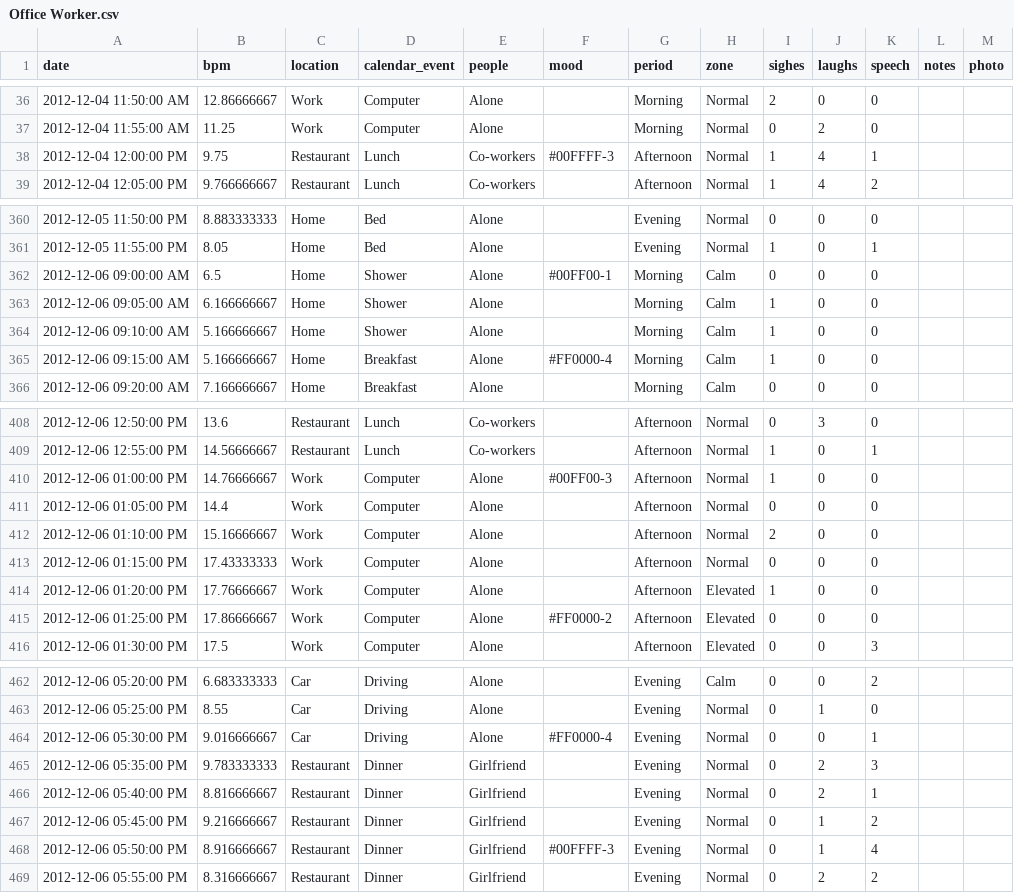
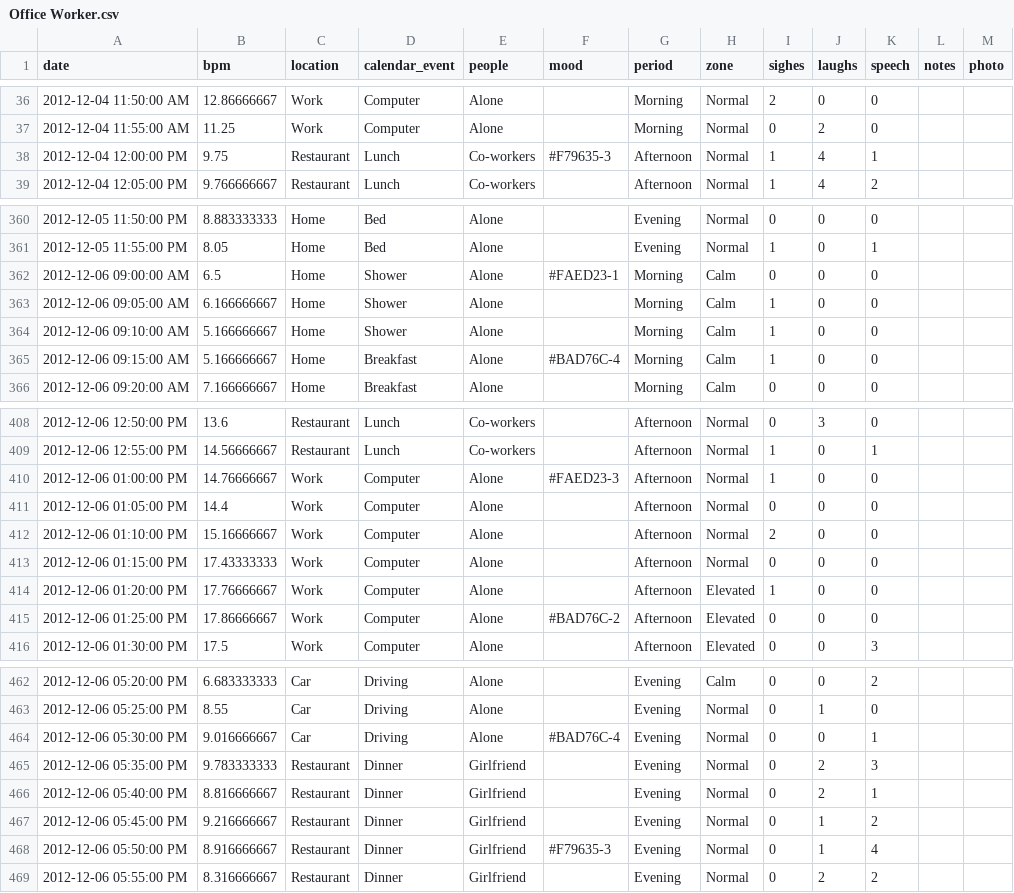
Before and after one commit to alvinkheng/CS448BProject, a CSV file: Office Worker.csv, drawn as a sheet; only a part is shown, gaps mark what is left out; the diff covers the shown part only.

Commit message:
fixed mood colors

```diff
--- a/Office Worker.csv
+++ b/Office Worker.csv
@@ -37,3 +37,3 @@ date,bpm,location,calendar_event,people,mood,period,zone,sighes,laughs,speech,no
 2012-12-04 11:55:00 AM,11.25,Work,Computer,Alone,,Morning,Normal,0,2,0,,
-2012-12-04 12:00:00 PM,9.75,Restaurant,Lunch,Co-workers,#00FFFF-3,Afternoon,Normal,1,4,1,,
+2012-12-04 12:00:00 PM,9.75,Restaurant,Lunch,Co-workers,#F79635-3,Afternoon,Normal,1,4,1,,
 2012-12-04 12:05:00 PM,9.766666667,Restaurant,Lunch,Co-workers,,Afternoon,Normal,1,4,2,,
@@ -361,6 +361,6 @@ date,bpm,location,calendar_event,people,mood,period,zone,sighes,laughs,speech,no
 2012-12-05 11:55:00 PM,8.05,Home,Bed,Alone,,Evening,Normal,1,0,1,,
-2012-12-06 09:00:00 AM,6.5,Home,Shower,Alone,#00FF00-1,Morning,Calm,0,0,0,,
+2012-12-06 09:00:00 AM,6.5,Home,Shower,Alone,#FAED23-1,Morning,Calm,0,0,0,,
 2012-12-06 09:05:00 AM,6.166666667,Home,Shower,Alone,,Morning,Calm,1,0,0,,
 2012-12-06 09:10:00 AM,5.166666667,Home,Shower,Alone,,Morning,Calm,1,0,0,,
-2012-12-06 09:15:00 AM,5.166666667,Home,Breakfast,Alone,#FF0000-4,Morning,Calm,1,0,0,,
+2012-12-06 09:15:00 AM,5.166666667,Home,Breakfast,Alone,#BAD76C-4,Morning,Calm,1,0,0,,
 2012-12-06 09:20:00 AM,7.166666667,Home,Breakfast,Alone,,Morning,Calm,0,0,0,,
@@ -409,3 +409,3 @@ date,bpm,location,calendar_event,people,mood,period,zone,sighes,laughs,speech,no
 2012-12-06 12:55:00 PM,14.56666667,Restaurant,Lunch,Co-workers,,Afternoon,Normal,1,0,1,,
-2012-12-06 01:00:00 PM,14.76666667,Work,Computer,Alone,#00FF00-3,Afternoon,Normal,1,0,0,,
+2012-12-06 01:00:00 PM,14.76666667,Work,Computer,Alone,#FAED23-3,Afternoon,Normal,1,0,0,,
 2012-12-06 01:05:00 PM,14.4,Work,Computer,Alone,,Afternoon,Normal,0,0,0,,
@@ -414,3 +414,3 @@ date,bpm,location,calendar_event,people,mood,period,zone,sighes,laughs,speech,no
 2012-12-06 01:20:00 PM,17.76666667,Work,Computer,Alone,,Afternoon,Elevated,1,0,0,,
-2012-12-06 01:25:00 PM,17.86666667,Work,Computer,Alone,#FF0000-2,Afternoon,Elevated,0,0,0,,
+2012-12-06 01:25:00 PM,17.86666667,Work,Computer,Alone,#BAD76C-2,Afternoon,Elevated,0,0,0,,
 2012-12-06 01:30:00 PM,17.5,Work,Computer,Alone,,Afternoon,Elevated,0,0,3,,
@@ -463,3 +463,3 @@ date,bpm,location,calendar_event,people,mood,period,zone,sighes,laughs,speech,no
 2012-12-06 05:25:00 PM,8.55,Car,Driving,Alone,,Evening,Normal,0,1,0,,
-2012-12-06 05:30:00 PM,9.016666667,Car,Driving,Alone,#FF0000-4,Evening,Normal,0,0,1,,
+2012-12-06 05:30:00 PM,9.016666667,Car,Driving,Alone,#BAD76C-4,Evening,Normal,0,0,1,,
 2012-12-06 05:35:00 PM,9.783333333,Restaurant,Dinner,Girlfriend,,Evening,Normal,0,2,3,,
@@ -467,3 +467,3 @@ date,bpm,location,calendar_event,people,mood,period,zone,sighes,laughs,speech,no
 2012-12-06 05:45:00 PM,9.216666667,Restaurant,Dinner,Girlfriend,,Evening,Normal,0,1,2,,
-2012-12-06 05:50:00 PM,8.916666667,Restaurant,Dinner,Girlfriend,#00FFFF-3,Evening,Normal,0,1,4,,
+2012-12-06 05:50:00 PM,8.916666667,Restaurant,Dinner,Girlfriend,#F79635-3,Evening,Normal,0,1,4,,
 2012-12-06 05:55:00 PM,8.316666667,Restaurant,Dinner,Girlfriend,,Evening,Normal,0,2,2,,
```
Also changed, not shown: 137 edited cells elsewhere in this file.
